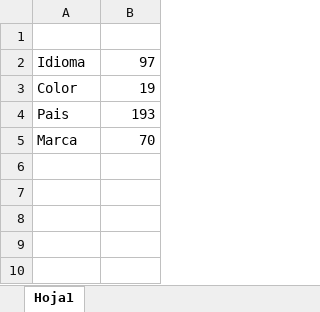
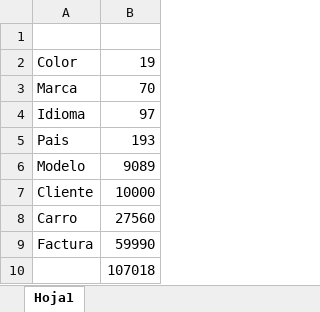
Before and after one commit to rubengv1999/Bases2, an Excel workbook: Proyecto 2/Datos.xlsx, sheet Hoja1, drawn as a sheet; values as stored, in another font and other column widths than the file's, no borders; the diff names each change by its address in the sheet, - before the commit and + after, or states it on an @@ line.

```diff
--- a/Proyecto 2/Datos.xlsx (sheet Hoja1)
+++ b/Proyecto 2/Datos.xlsx (sheet Hoja1)
@@ row 3 moved to row 2: Color @@
@@ row 5 moved to row 3: Marca @@
+row 6: Modelo | 9089
+row 7: Cliente | 10000
+row 8: Carro | 27560
+row 9: Factura | 59990
+row 10:  | 107018
```
Also changed, not shown: 7 other files.
